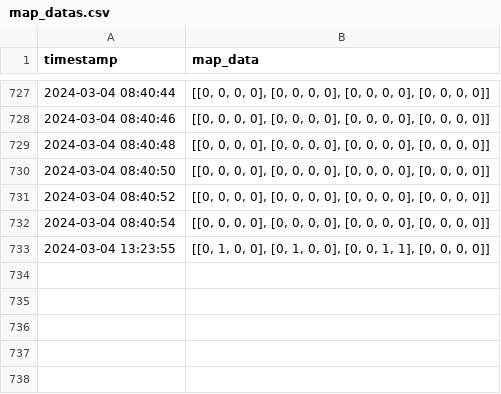
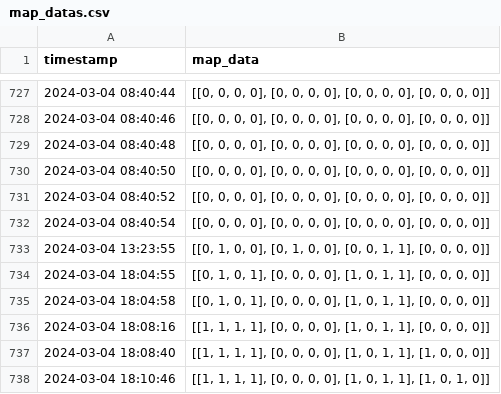
Before and after one commit to puz9/CSI-Localization, a CSV file: backend_server_and_database/collected_datas/map_datas.csv, drawn as a sheet; only a part is shown, gaps mark what is left out; the diff names each change by its address in the sheet, - before the commit and + after, or states it on an @@ line.

Commit message:
Edit frontend  - backend

```diff
--- a/backend_server_and_database/collected_datas/map_datas.csv
+++ b/backend_server_and_database/collected_datas/map_datas.csv
+row 734: 2024-03-04 18:04:55 | [[0, 1, 0, 1], [0, 0, 0, 0], [1, 0, 1, 1], [0, 0, 0, 0]]
+row 735: 2024-03-04 18:04:58 | [[0, 1, 0, 1], [0, 0, 0, 0], [1, 0, 1, 1], [0, 0, 0, 0]]
+row 736: 2024-03-04 18:08:16 | [[1, 1, 1, 1], [0, 0, 0, 0], [1, 0, 1, 1], [0, 0, 0, 0]]
+row 737: 2024-03-04 18:08:40 | [[1, 1, 1, 1], [0, 0, 0, 0], [1, 0, 1, 1], [1, 0, 0, 0]]
+row 738: 2024-03-04 18:10:46 | [[1, 1, 1, 1], [0, 0, 0, 0], [1, 0, 1, 1], [1, 0, 1, 0]]
```
Also changed, not shown: 2 other files.
